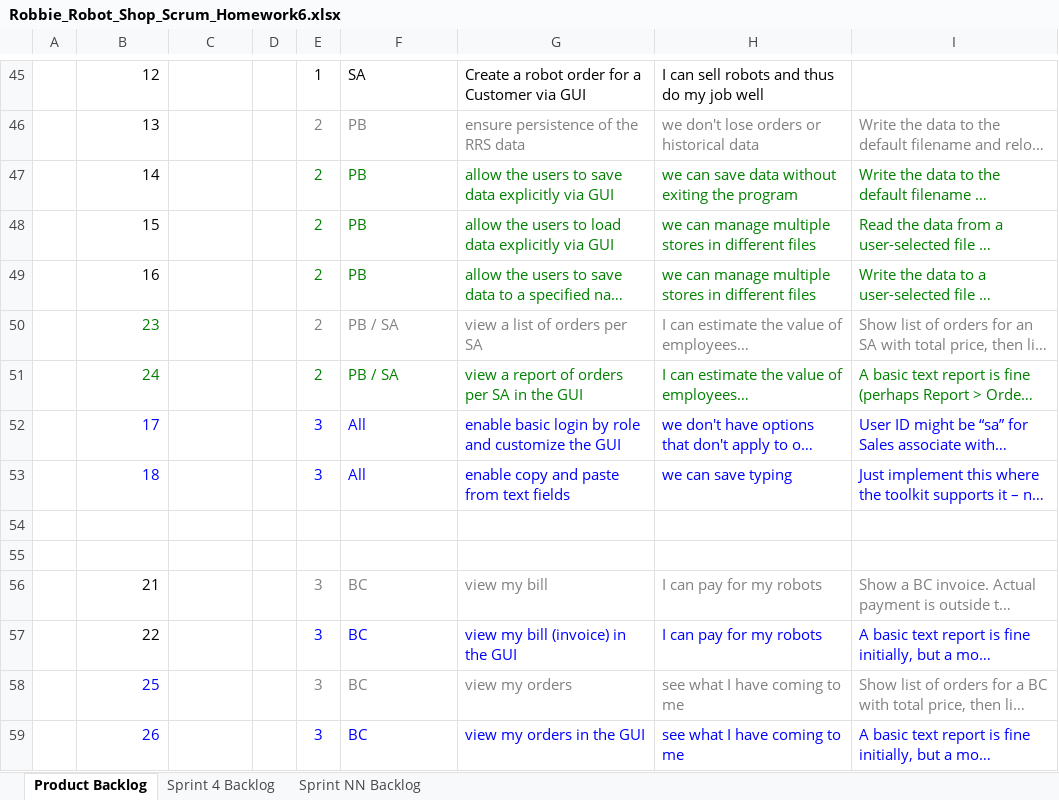
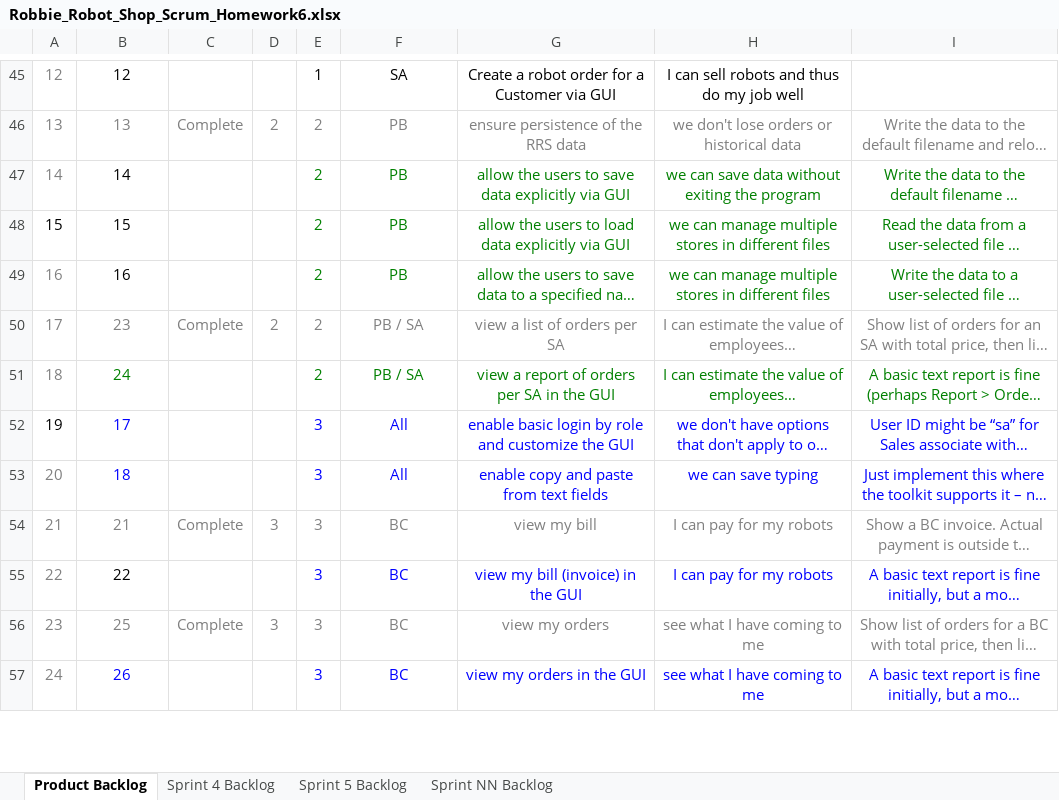
Before and after one commit to rim9992/OOPHW6, an Excel workbook: Robbie_Robot_Shop_Scrum_Homework6.xlsx, sheet Product Backlog, drawn as a sheet; only a part is shown, gaps mark what is left out; long unchanged cells end in …; values as stored, in another font and other column widths than the file's, no borders; charts and pictures not drawn; removed rows and columns are numbered as before the commit, all else as after; the diff covers the shown part only; the diff names each change by its address in the sheet, - before the commit and + after, or states it on an @@ line.

```diff
--- a/Robbie_Robot_Shop_Scrum_Homework6.xlsx (sheet Product Backlog)
+++ b/Robbie_Robot_Shop_Scrum_Homework6.xlsx (sheet Product Backlog)
+sheet tab: Sprint 5 Backlog
-A45: (empty)
+A45: 12
-B45:B53 alignment: right
+B45:B53 alignment: center
-F45:H45 alignment: left
+F45:H45 alignment: center
-A46: (empty)
+A46: 13
-B46 text colour: black
+B46 text colour: #808080
-C46: (empty)
+C46: Complete
-D46: (empty)
+D46: 2
-F46:I53 alignment: left
+F46:I53 alignment: center
-A47: (empty)
+A47: 14
-A48: (empty)
+A48: 15
-A49: (empty)
+A49: 16
-A50: (empty)
+A50: 17
-B50 text colour: #008000
+B50 text colour: #808080
-C50: (empty)
+C50: Complete
-D50: (empty)
+D50: 2
-A51: (empty)
+A51: 18
-A52: (empty)
+A52: 19
-A53: (empty)
+A53: 20
-row 54: (empty)
-row 55: (empty)
-A54: (empty)
+A54: 21
-B54:B57 alignment: right
+B54:B57 alignment: center
-B54 text colour: black
+B54 text colour: #808080
-C54: (empty)
+C54: Complete
-D54: (empty)
+D54: 3
-F54:I57 alignment: left
+F54:I57 alignment: center
-A55: (empty)
+A55: 22
-A56: (empty)
+A56: 23
-B56 text colour: #0000FF
+B56 text colour: #808080
-C56: (empty)
+C56: Complete
-D56: (empty)
+D56: 3
-A57: (empty)
+A57: 24
```
Also changed, not shown: 50 edited cells and cell formats elsewhere in this sheet, charts or pictures.
